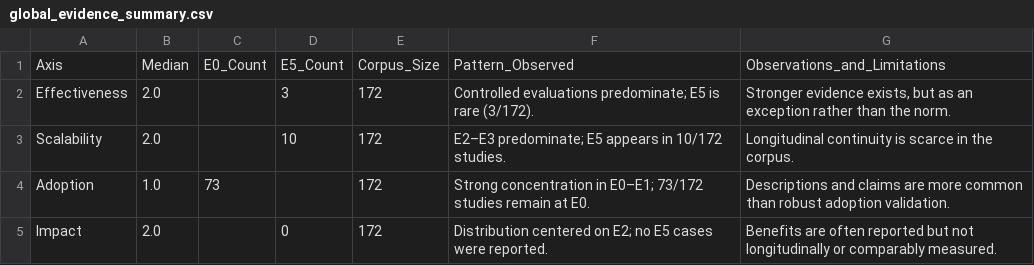
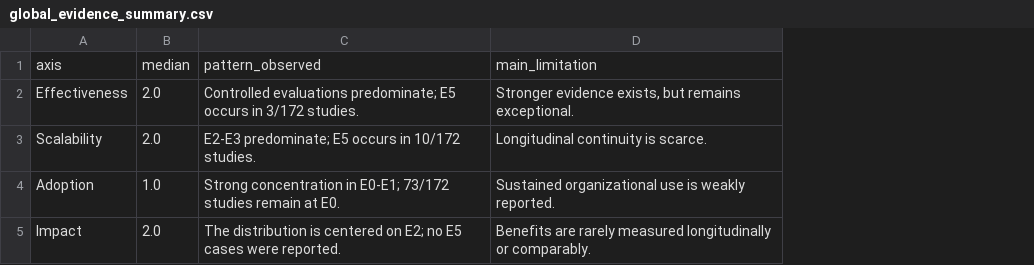
Before and after one commit to crgvf-commits/SurveyCTI, a CSV file: global_evidence_summary.csv, drawn as a sheet; removed rows and columns are numbered as before the commit, all else as after; the diff names each change by its address in the sheet, - before the commit and + after, or states it on an @@ line.

Commit message:
Update global_evidence_summary.csv

```diff
--- a/global_evidence_summary.csv
+++ b/global_evidence_summary.csv
-column C, row 4: 73
-column D, rows 2-5: 3 | 10 |  | 0
-column E, rows 2-5: all 172
-column F, rows 2-5: Controlled evaluations predominate; E5 is rare (3/172). | E2–E3 predominate; E5 appears in 10/172 studies. | Strong concentration in E0–E1; 73/172 studies remain at E0. | Distribution centered on E2; no E5 cases were reported.
-column G, rows 2-5: Stronger evidence exists, but as an exception rather than the norm. | Longitudinal continuity is scarce in the corpus. | Descriptions and claims are more common than robust adoption validation. | Benefits are often reported but not longitudinally or comparably measured.
+column C, rows 2-5: Controlled evaluations predominate; E5 occurs in 3/172 studies. | E2-E3 predominate; E5 occurs in 10/172 studies. | Strong concentration in E0-E1; 73/172 studies remain at E0. | The distribution is centered on E2; no E5 cases were reported.
+column D, rows 2-5: Stronger evidence exists, but remains exceptional. | Longitudinal continuity is scarce. | Sustained organizational use is weakly reported. | Benefits are rarely measured longitudinally or comparably.
-row 1: Axis | Median | E0_Count | E5_Count | Corpus_Size | Pattern_Observed | Observations_and_Limitations
+row 1: axis | median | pattern_observed | main_limitation
```
